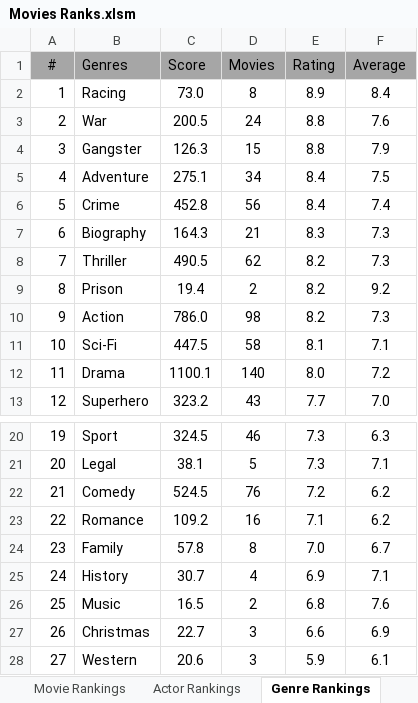
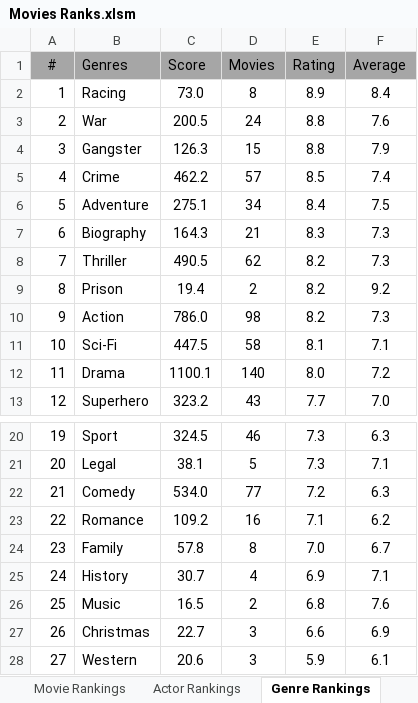
Before and after one commit to TylerGrossi/Movie-Rankings, an Excel workbook: Movies Ranks.xlsm, sheet Genre Rankings, drawn as a sheet; only a part is shown, gaps mark what is left out; values as stored, in another font and other column widths than the file's, no borders; charts and pictures not drawn; the diff names each change by its address in the sheet, - before the commit and + after, or states it on an @@ line.

```diff
--- a/Movies Ranks.xlsm (sheet Genre Rankings)
+++ b/Movies Ranks.xlsm (sheet Genre Rankings)
-B5 (Genres): Adventure
+B5 (Genres): Crime
-C5 (Score): 275.1
+C5 (Score): 462.2
-D5 (Movies): 34
+D5 (Movies): 57
-E5 (Rating): 8.4
+E5 (Rating): 8.5
-F5 (Average): 7.5
+F5 (Average): 7.4
-B6 (Genres): Crime
+B6 (Genres): Adventure
-C6 (Score): 452.8
+C6 (Score): 275.1
-D6 (Movies): 56
+D6 (Movies): 34
-F6 (Average): 7.4
+F6 (Average): 7.5
-C22 (Score): 524.5
+C22 (Score): 534.0
-D22 (Movies): 76
+D22 (Movies): 77
-F22 (Average): 6.2
+F22 (Average): 6.3
```
Also changed, not shown: sheet Movie Rankings, sheet Actor Rankings, sheet Director Rankings, formulas that keep their value, 4 other files.
